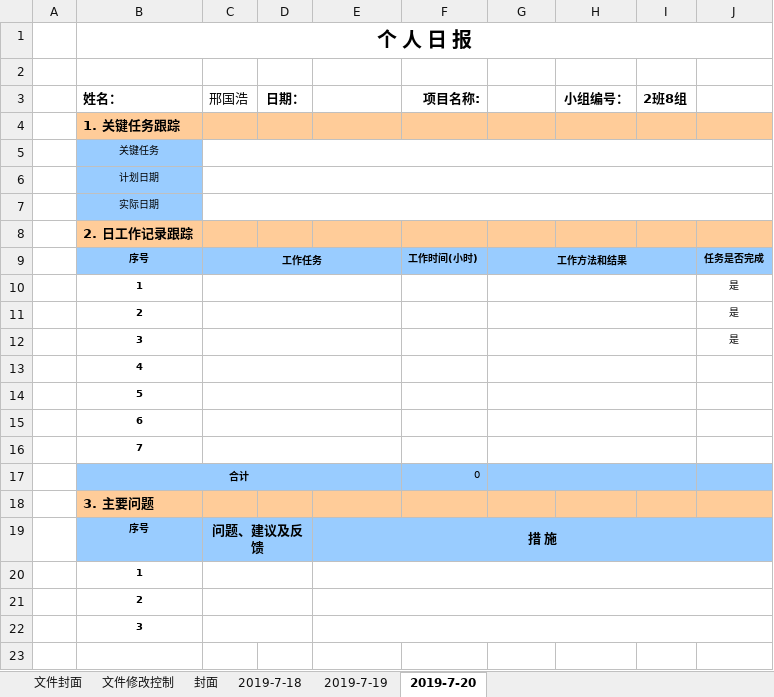
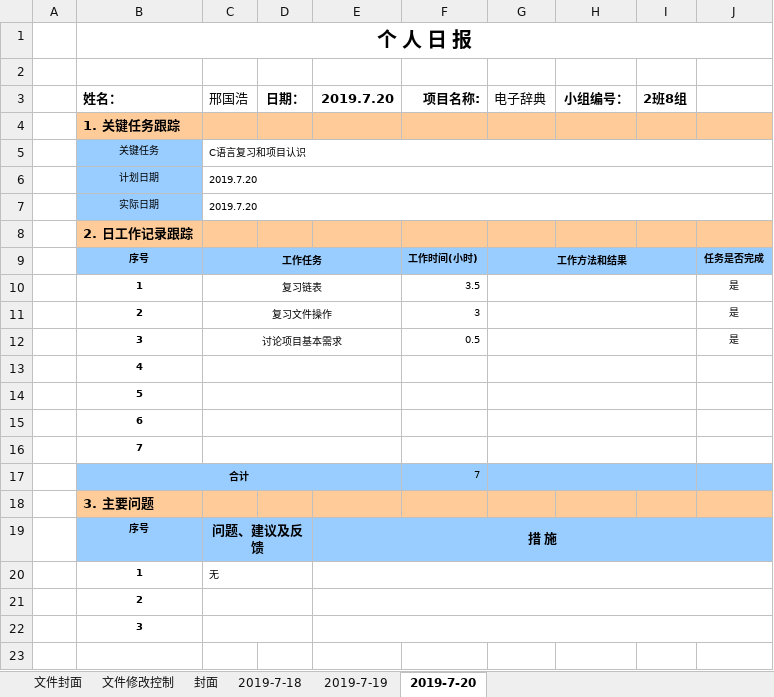
Before and after one commit to CC1AH/SummerTraining, an Excel workbook: 个人日报/个人日报_邢国浩.xlsx, sheet 2019-7-20, drawn as a sheet; only a part is shown; values as stored, in another font and other column widths than the file's, no borders; charts and pictures not drawn; the diff names each change by its address in the sheet, - before the commit and + after, or states it on an @@ line.

Commit message:
Update 个人日报_邢国浩.xlsx

```diff
--- a/个人日报/个人日报_邢国浩.xlsx (sheet 2019-7-20)
+++ b/个人日报/个人日报_邢国浩.xlsx (sheet 2019-7-20)
-E3: (empty)
+E3: 2019.7.20
-G3: (empty)
+G3: 电子辞典
-C5 (邢国浩): (empty)
+C5 (邢国浩): C语言复习和项目认识
-C6:C7 (邢国浩): (empty)
+C6:C7 (邢国浩): 2019.7.20
-C10 (邢国浩): (empty)
+C10 (邢国浩): 复习链表
-F10 (项目名称:): (empty)
+F10 (项目名称:): 3.5
-C11 (邢国浩): (empty)
+C11 (邢国浩): 复习文件操作
-F11 (项目名称:): (empty)
+F11 (项目名称:): 3
-C12 (邢国浩): (empty)
+C12 (邢国浩): 讨论项目基本需求
-F12 (项目名称:): (empty)
+F12 (项目名称:): 0.5
-F17 (项目名称:): 0
+F17 (项目名称:): 7
-C20 (邢国浩): (empty)
+C20 (邢国浩): 无
```
